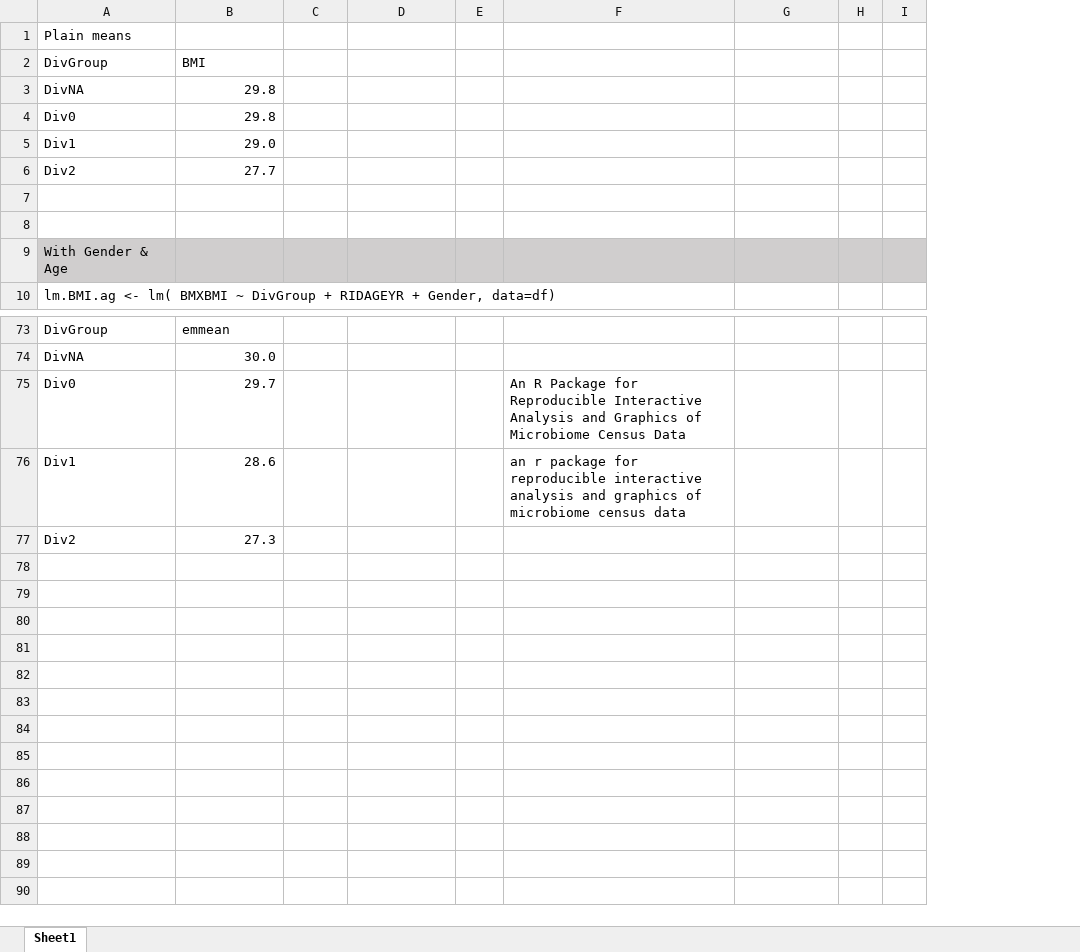
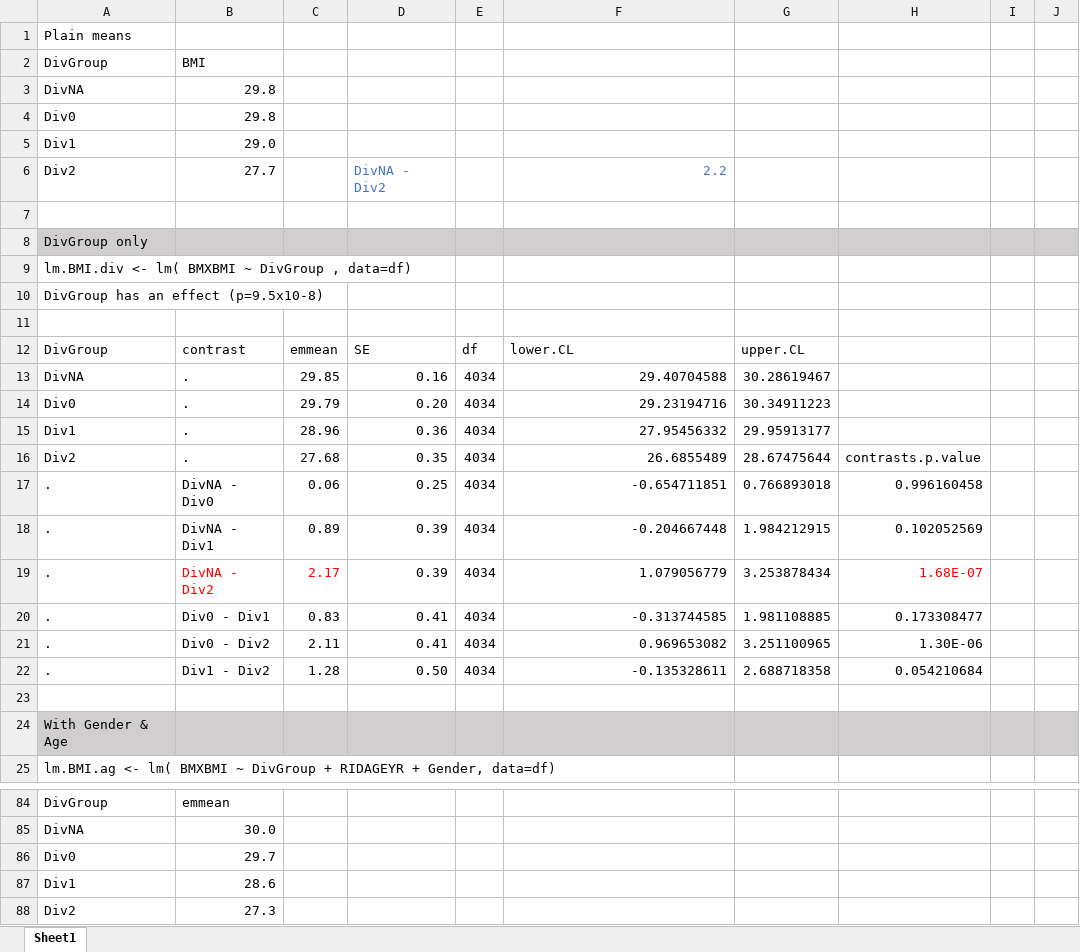
Before and after one commit to computational-nutrition-lab/DietR, an Excel workbook: eg_data/NHANES/PF/20_BMI.xlsx, sheet Sheet1, drawn as a sheet; only a part is shown, gaps mark what is left out; values as stored, in another font and other column widths than the file's, no borders; addresses are those after the commit; the diff covers the shown part only; the diff names each change by its address in the sheet, - before the commit and + after, or states it on an @@ line.

```diff
--- a/eg_data/NHANES/PF/20_BMI.xlsx (sheet Sheet1)
+++ b/eg_data/NHANES/PF/20_BMI.xlsx (sheet Sheet1)
+column H, empty
-D6: (empty)
+D6: DivNA - Div2
-F6: (empty)
+F6: 2.2
+row 8: DivGroup only
+row 9: lm.BMI.div <- lm( BMXBMI ~ DivGroup , data=df)
+row 10: DivGroup has an effect (p=9.5x10-8)
+row 11: (empty)
+row 12: DivGroup | contrast | emmean | SE | df | lower.CL | upper.CL
+row 13: DivNA | . | 29.85 | 0.16 | 4034 | 29.40704588 | 30.28619467
+row 14: Div0 | . | 29.79 | 0.20 | 4034 | 29.23194716 | 30.34911223
+row 15: Div1 | . | 28.96 | 0.36 | 4034 | 27.95456332 | 29.95913177
+row 16: Div2 | . | 27.68 | 0.35 | 4034 | 26.6855489 | 28.67475644 | contrasts.p.value
+row 17: . | DivNA - Div0 | 0.06 | 0.25 | 4034 | -0.654711851 | 0.766893018 | 0.996160458
+row 18: . | DivNA - Div1 | 0.89 | 0.39 | 4034 | -0.204667448 | 1.984212915 | 0.102052569
+row 19: . | DivNA - Div2 | 2.17 | 0.39 | 4034 | 1.079056779 | 3.253878434 | 1.68E-07
+row 20: . | Div0 - Div1 | 0.83 | 0.41 | 4034 | -0.313744585 | 1.981108885 | 0.173308477
+row 21: . | Div0 - Div2 | 2.11 | 0.41 | 4034 | 0.969653082 | 3.251100965 | 1.30E-06
+row 22: . | Div1 - Div2 | 1.28 | 0.50 | 4034 | -0.135328611 | 2.688718358 | 0.054210684
-F86: An R Package for Reproducible Interactive Analysis and Graphics of Microbiome Census Data
+F86: (empty)
-F87: an r package for reproducible interactive analysis and graphics of microbiome census data
+F87: (empty)
```
Also changed, not shown: 4 removed rows and 2 edited cells elsewhere in this sheet, eg_data/NHANES/PF/10_KCAL means.xlsx, eg_data/NHANES/PF/30_Waist.xlsx, 2 other files.
